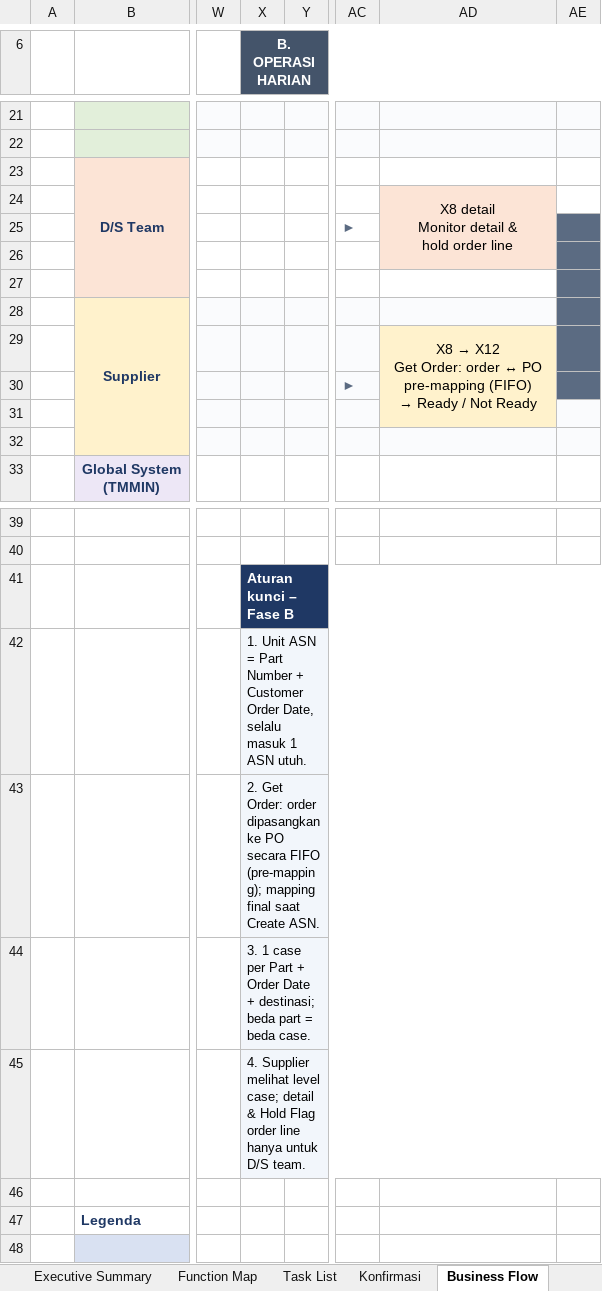
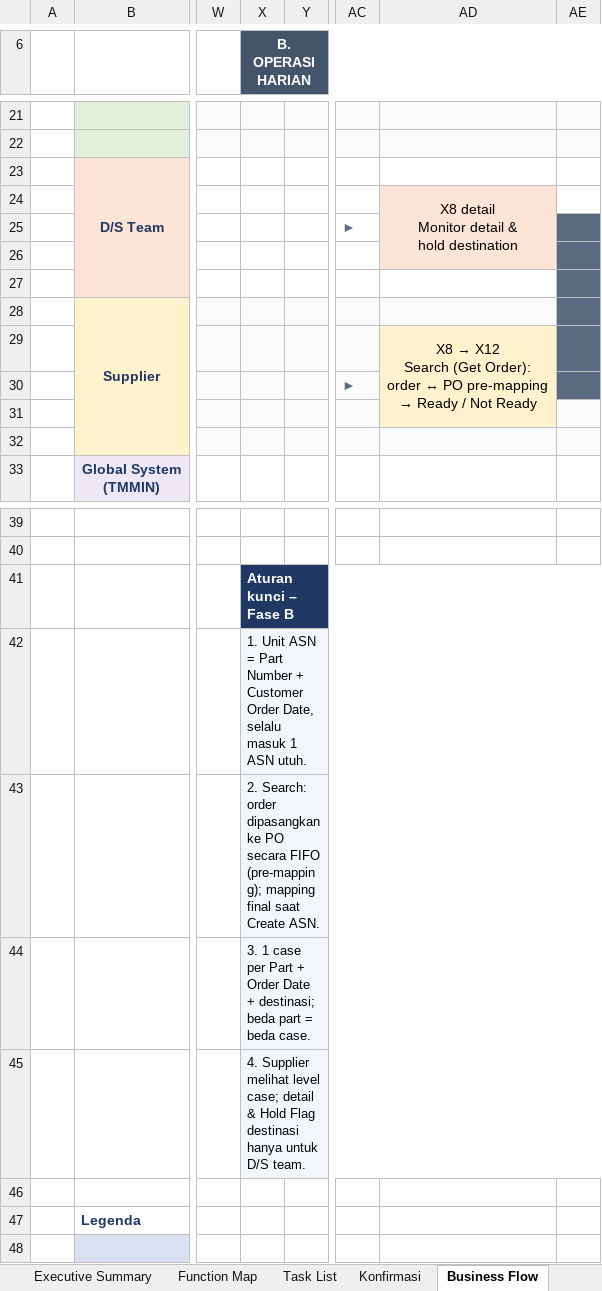
Before and after one commit to ivanrayhannn/crossdockpoc, an Excel workbook: deliverables/exec/Crossdock_Executive_Overview.xlsx, sheet Business Flow, drawn as a sheet; only a part is shown, gaps mark what is left out; values as stored, in another font and other column widths than the file's, no borders; ↵ is a line break in a cell; the diff names each change by its address in the sheet, - before the commit and + after, or states it on an @@ line.

```diff
--- a/deliverables/exec/Crossdock_Executive_Overview.xlsx (sheet Business Flow)
+++ b/deliverables/exec/Crossdock_Executive_Overview.xlsx (sheet Business Flow)
-AD24: X8 detail ↵ Monitor detail & ↵ hold order line
+AD24: X8 detail ↵ Monitor detail & ↵ hold destination
@@ AD29: …→ X12 ↵ Get Order: order ↔ PO ↵ pre-mapping (FIFO) ↵ → Ready… → …→ X12 ↵ Search (Get Order): ↵ order ↔ PO pre-mapping ↵ → Ready… @@
-X43 (B. OPERASI HARIAN): 2. Get Order: order dipasangkan…
+X43 (B. OPERASI HARIAN): 2. Search: order dipasangkan…
-X45 (B. OPERASI HARIAN): …Hold Flag order line hanya untuk…
+X45 (B. OPERASI HARIAN): …Hold Flag destinasi hanya untuk…
```
Also changed, not shown: sheet Executive Summary, sheet Function Map, deliverables/uiss/X12_UISS_Batch_GetOrderPOPreMapping.xlsx, deliverables/uiss/X13_UISS_Screen_ASNInquiry.xlsx, 36 other files.
